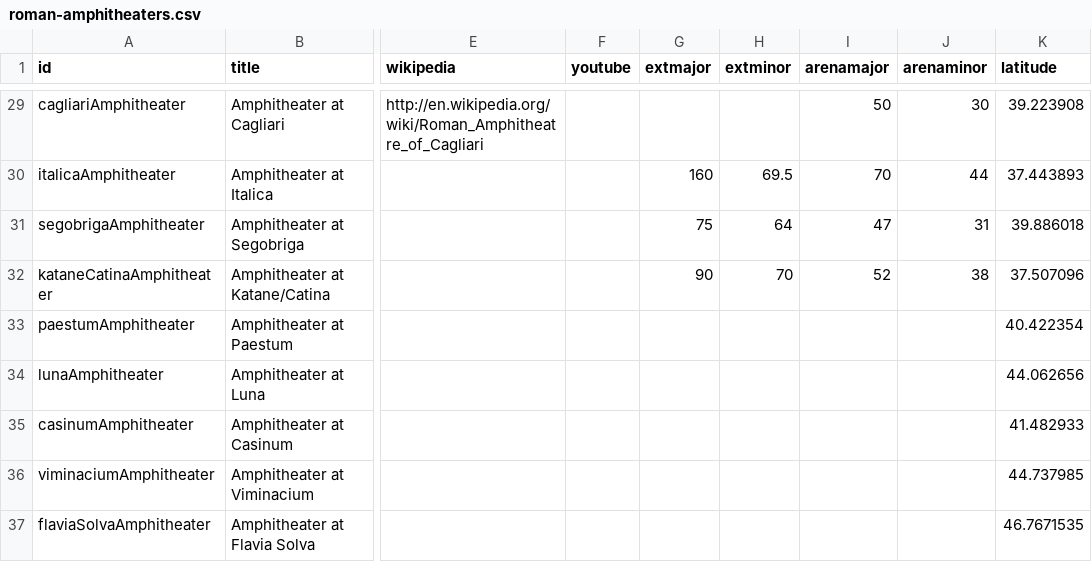
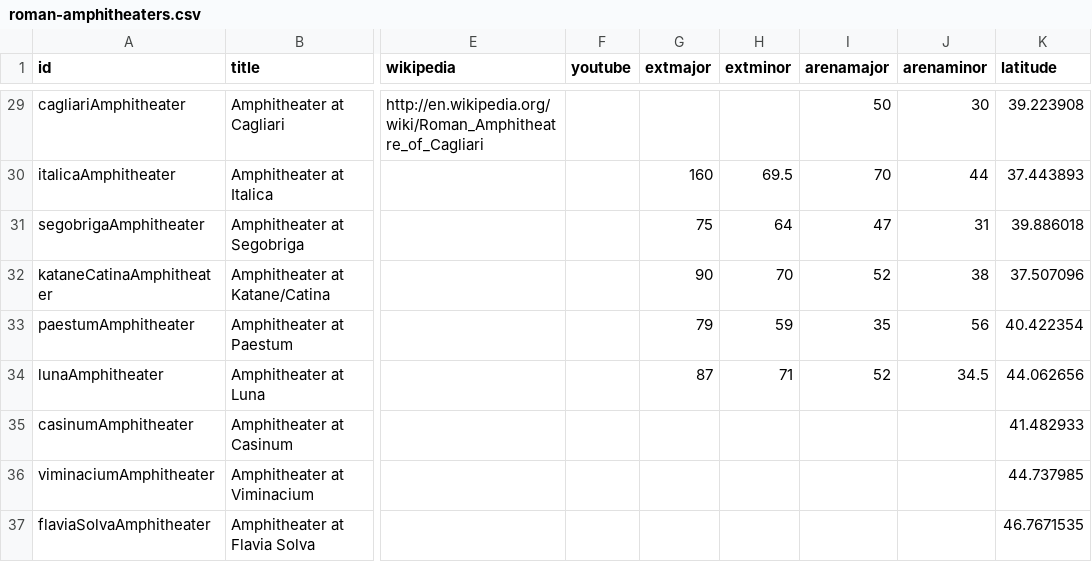
Before and after one commit to sfsheath/roman-amphitheaters, a CSV file: roman-amphitheaters.csv, drawn as a sheet; only a part is shown, gaps mark what is left out; the diff names each change by its address in the sheet, - before the commit and + after, or states it on an @@ line.

```diff
--- a/roman-amphitheaters.csv
+++ b/roman-amphitheaters.csv
-G33 (extmajor): (empty)
+G33 (extmajor): 79
-H33 (extminor): (empty)
+H33 (extminor): 59
-I33 (arenamajor): (empty)
+I33 (arenamajor): 35
-J33 (arenaminor): (empty)
+J33 (arenaminor): 56
-G34 (extmajor): (empty)
+G34 (extmajor): 87
-H34 (extminor): (empty)
+H34 (extminor): 71
-I34 (arenamajor): (empty)
+I34 (arenamajor): 52
-J34 (arenaminor): (empty)
+J34 (arenaminor): 34.5
```
Also changed, not shown: 1 other file.
